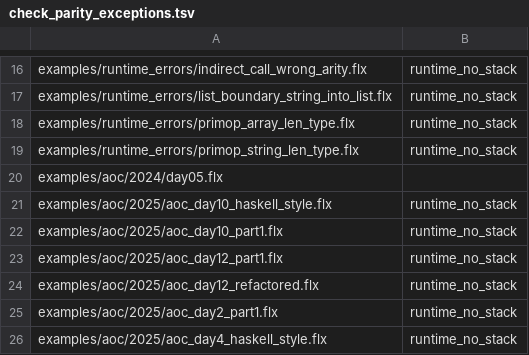
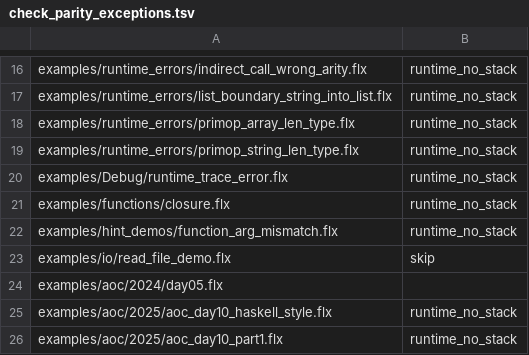
Before and after one commit to sger/flux, a TSV file: scripts/release/check_parity_exceptions.tsv, drawn as a sheet; only a part is shown, gaps mark what is left out; the shorter side is filled out with more unchanged rows; the diff names each change by its address in the sheet, - before the commit and + after, or states it on an @@ line.

Commit message:
LLVM backend: fix parity issues and add runtime error reporting

```diff
--- a/scripts/release/check_parity_exceptions.tsv
+++ b/scripts/release/check_parity_exceptions.tsv
+row 20: examples/Debug/runtime_trace_error.flx | runtime_no_stack
+row 21: examples/functions/closure.flx | runtime_no_stack
+row 22: examples/hint_demos/function_arg_mismatch.flx | runtime_no_stack
+row 23: examples/io/read_file_demo.flx | skip
```
Also changed, not shown: 7 other files.
